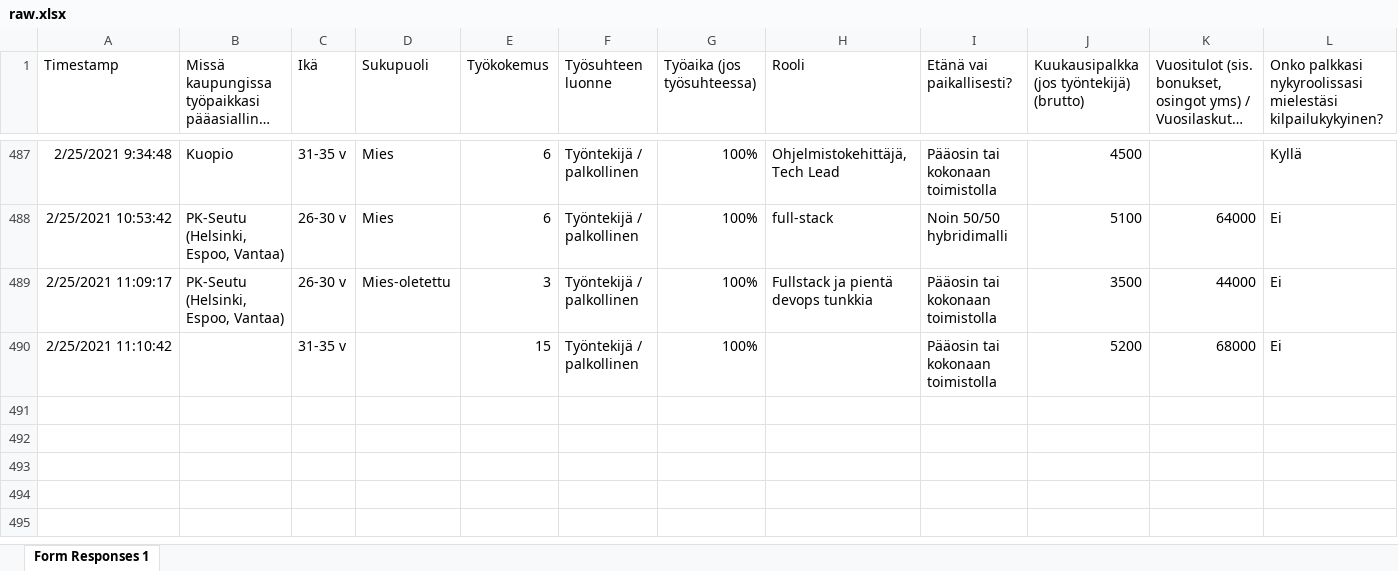
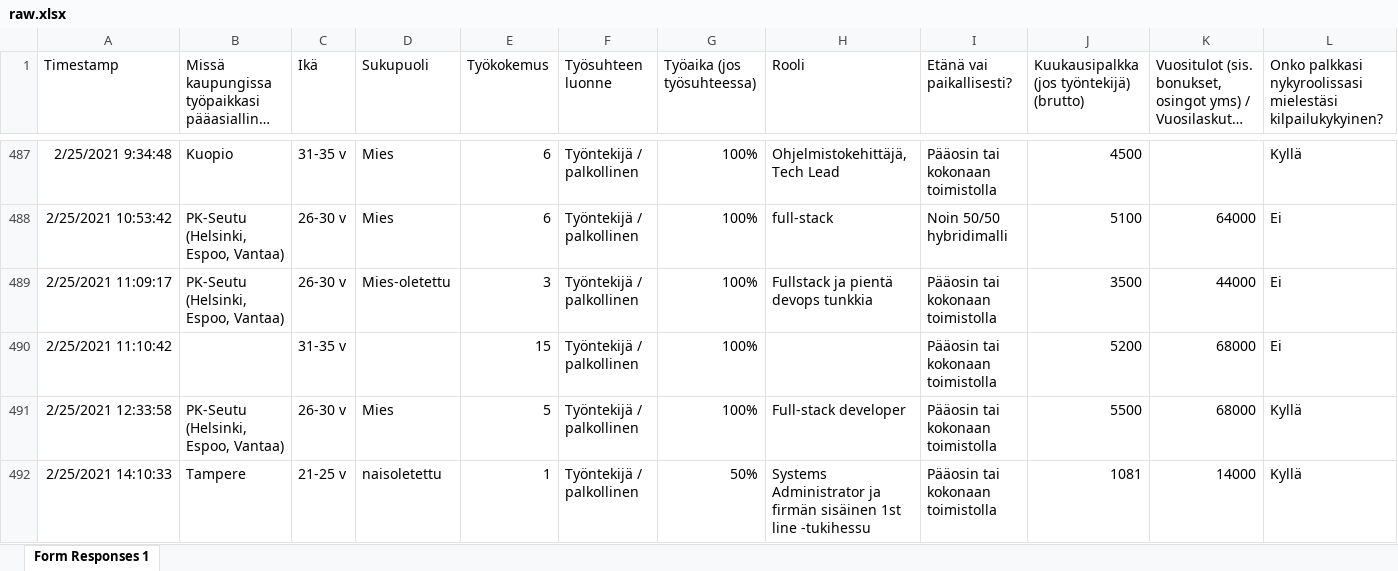
Before and after one commit to koodiklinikka/palkkakysely, an Excel workbook: raw.xlsx, sheet Form Responses 1, drawn as a sheet; only a part is shown, gaps mark what is left out; long unchanged cells end in …; values as stored, in another font and other column widths than the file's, no borders; charts and pictures not drawn; rows hold the shown columns only; the diff names each change by its address in the sheet, - before the commit and + after, or states it on an @@ line.

```diff
--- a/raw.xlsx (sheet Form Responses 1)
+++ b/raw.xlsx (sheet Form Responses 1)
+row 491: 2/25/2021 12:33:58 | PK-Seutu (Helsinki, Espoo, Vantaa) | 26-30 v | Mies | 5 | Työntekijä / palkollinen | 100% | Full-stack developer | Pääosin tai kokonaan toimistolla | 5500 | 68000 | Kyllä
+row 492: 2/25/2021 14:10:33 | Tampere | 21-25 v | naisoletettu | 1 | Työntekijä / palkollinen | 50% | Systems Administrator ja firmän sisäinen 1st line -tukihessu | Pääosin tai kokonaan toimistolla | 1081 | 14000 | Kyllä
```
Also changed, not shown: data.xlsx, 7 other files.
